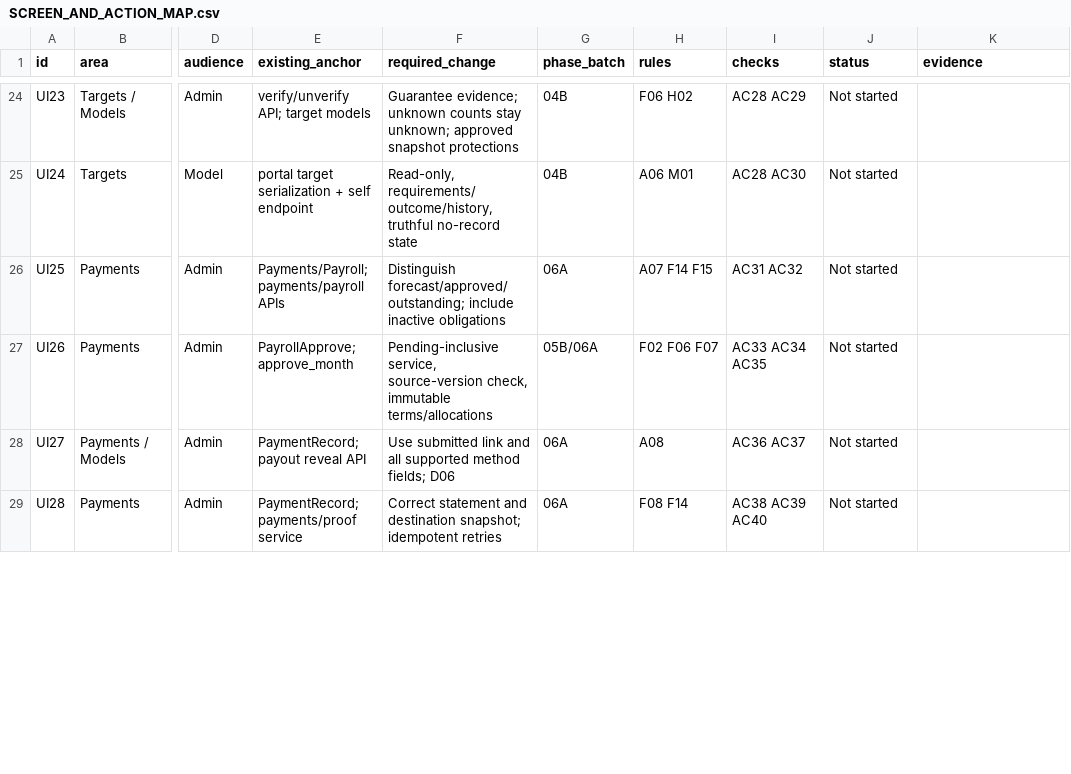
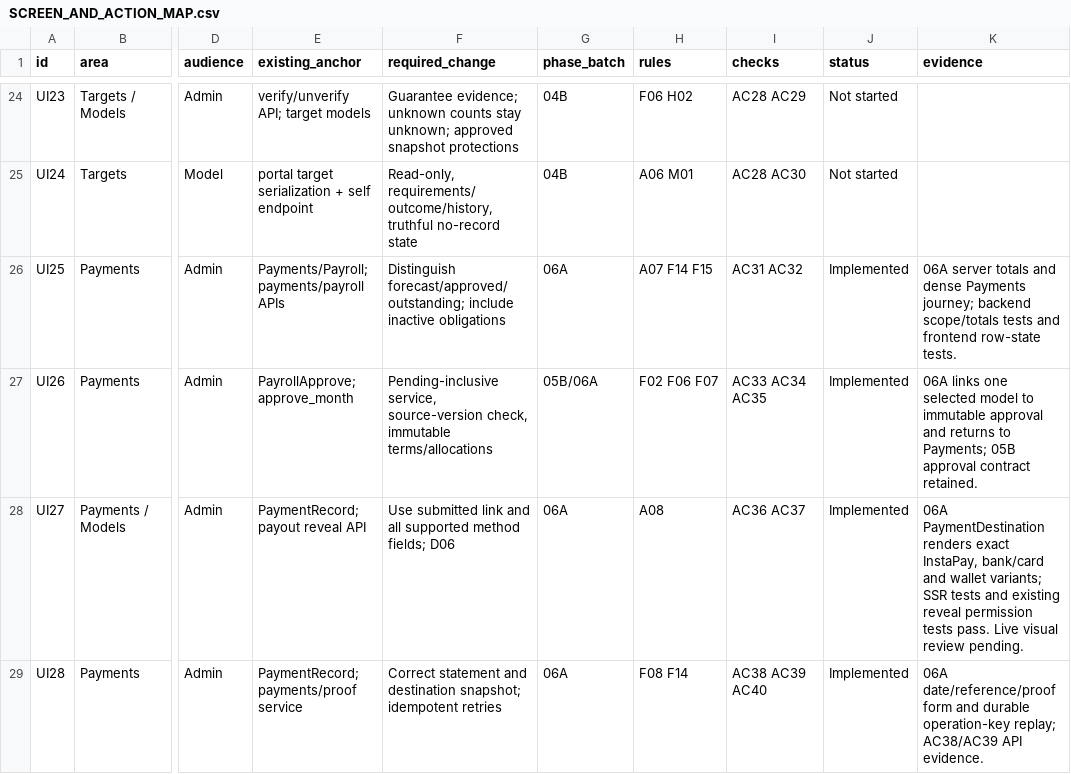
Before and after one commit to yahyaAboamer/hba-platform, a CSV file: docs/redesign/SCREEN_AND_ACTION_MAP.csv, drawn as a sheet; only a part is shown, gaps mark what is left out; the diff covers the shown part only; the diff names each change by its address in the sheet, - before the commit and + after, or states it on an @@ line.

```diff
--- a/docs/redesign/SCREEN_AND_ACTION_MAP.csv
+++ b/docs/redesign/SCREEN_AND_ACTION_MAP.csv
-J26:J29 (status): Not started
+J26:J29 (status): Implemented
-K26 (evidence): (empty)
+K26 (evidence): 06A server totals and dense Payments journey; backend scope/totals tests and frontend row-state tests.
-K27 (evidence): (empty)
+K27 (evidence): 06A links one selected model to immutable approval and returns to Payments; 05B approval contract retained.
-K28 (evidence): (empty)
+K28 (evidence): 06A PaymentDestination renders exact InstaPay, bank/card and wallet variants; SSR tests and existing reveal permission tests pass. Live visual review pending.
-K29 (evidence): (empty)
+K29 (evidence): 06A date/reference/proof form and durable operation-key replay; AC38/AC39 API evidence.
```
Also changed, not shown: 6 edited cells elsewhere in this file, docs/redesign/ACCEPTANCE_CHECKS.csv, 17 other files.
